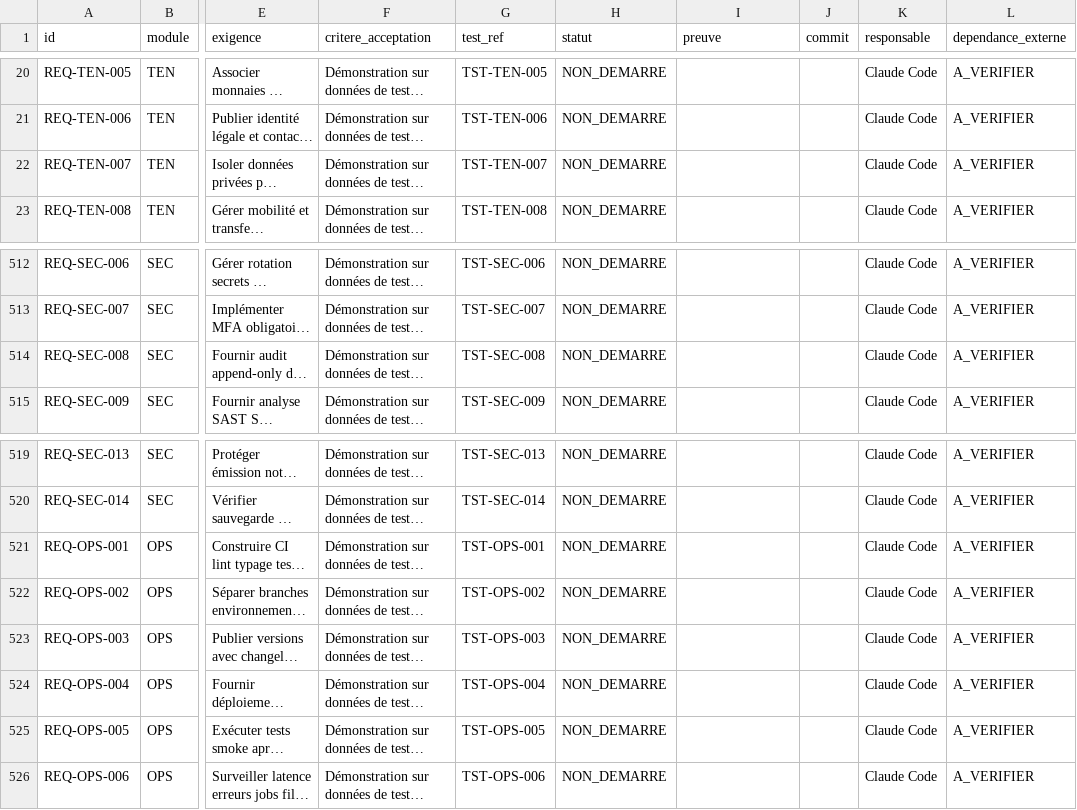
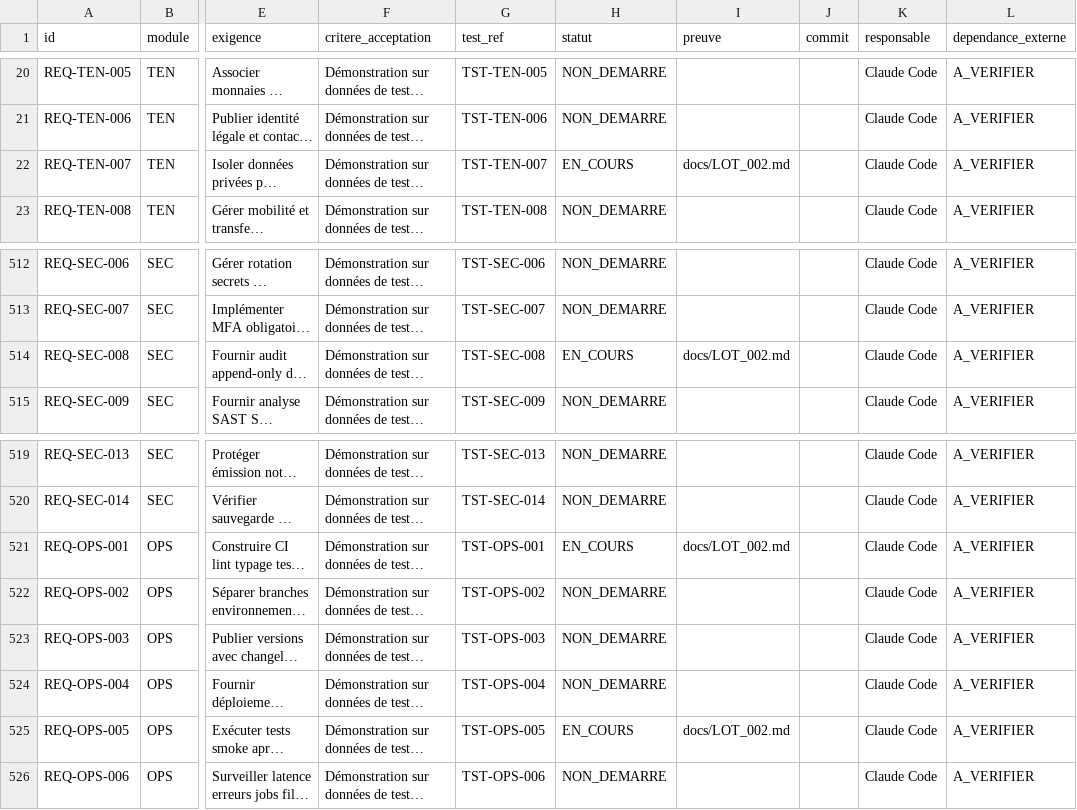
Before and after one commit to Gandji1/UNOA, a CSV file: docs/MATRICE_EXIGENCES.csv, drawn as a sheet; only a part is shown, gaps mark what is left out; long unchanged cells end in …; the diff covers the shown part only; the diff names each change by its address in the sheet, - before the commit and + after, or states it on an @@ line.

```diff
--- a/docs/MATRICE_EXIGENCES.csv
+++ b/docs/MATRICE_EXIGENCES.csv
-H22 (statut): NON_DEMARRE
+H22 (statut): EN_COURS
-I22 (preuve): (empty)
+I22 (preuve): docs/LOT_002.md
-H514 (statut): NON_DEMARRE
+H514 (statut): EN_COURS
-I514 (preuve): (empty)
+I514 (preuve): docs/LOT_002.md
-H521 (statut): NON_DEMARRE
+H521 (statut): EN_COURS
-I521 (preuve): (empty)
+I521 (preuve): docs/LOT_002.md
-H525 (statut): NON_DEMARRE
+H525 (statut): EN_COURS
-I525 (preuve): (empty)
+I525 (preuve): docs/LOT_002.md
```
Also changed, not shown: 18 edited cells elsewhere in this file, 16 other files.
